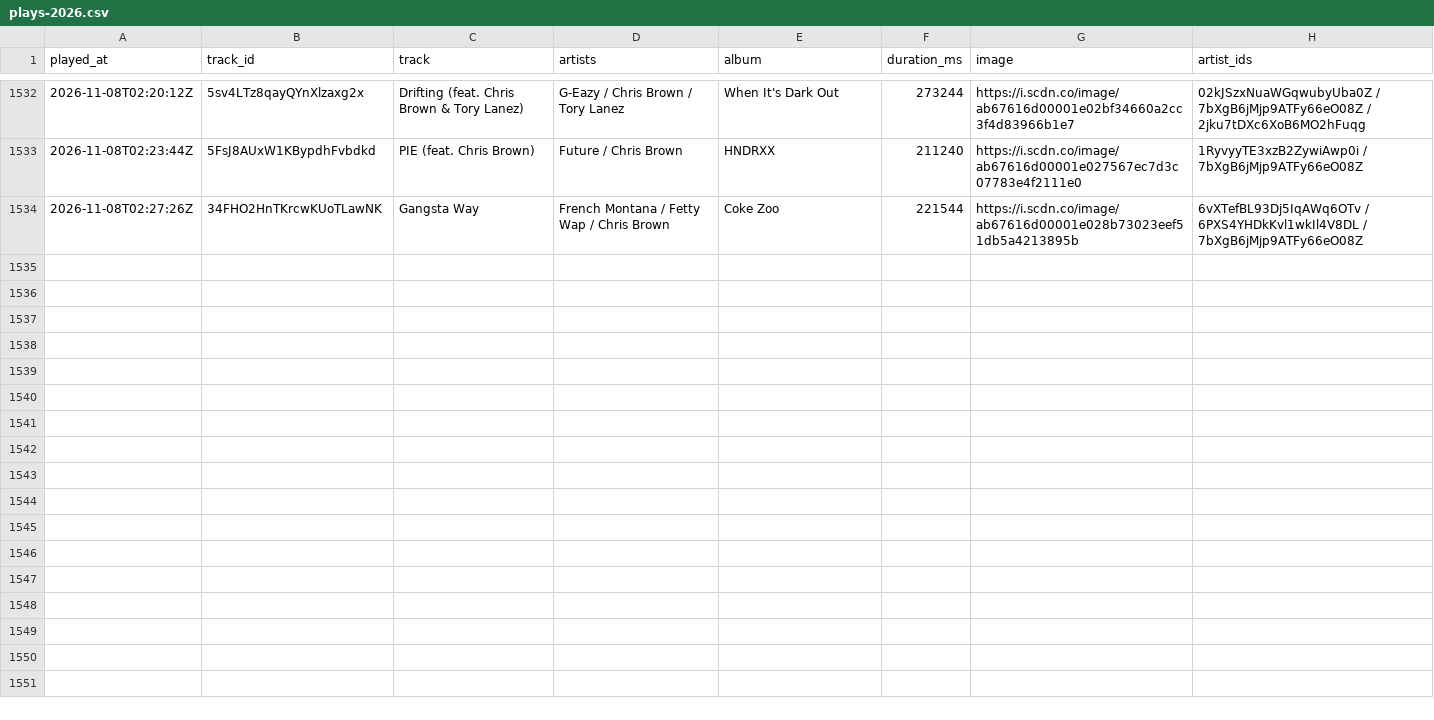
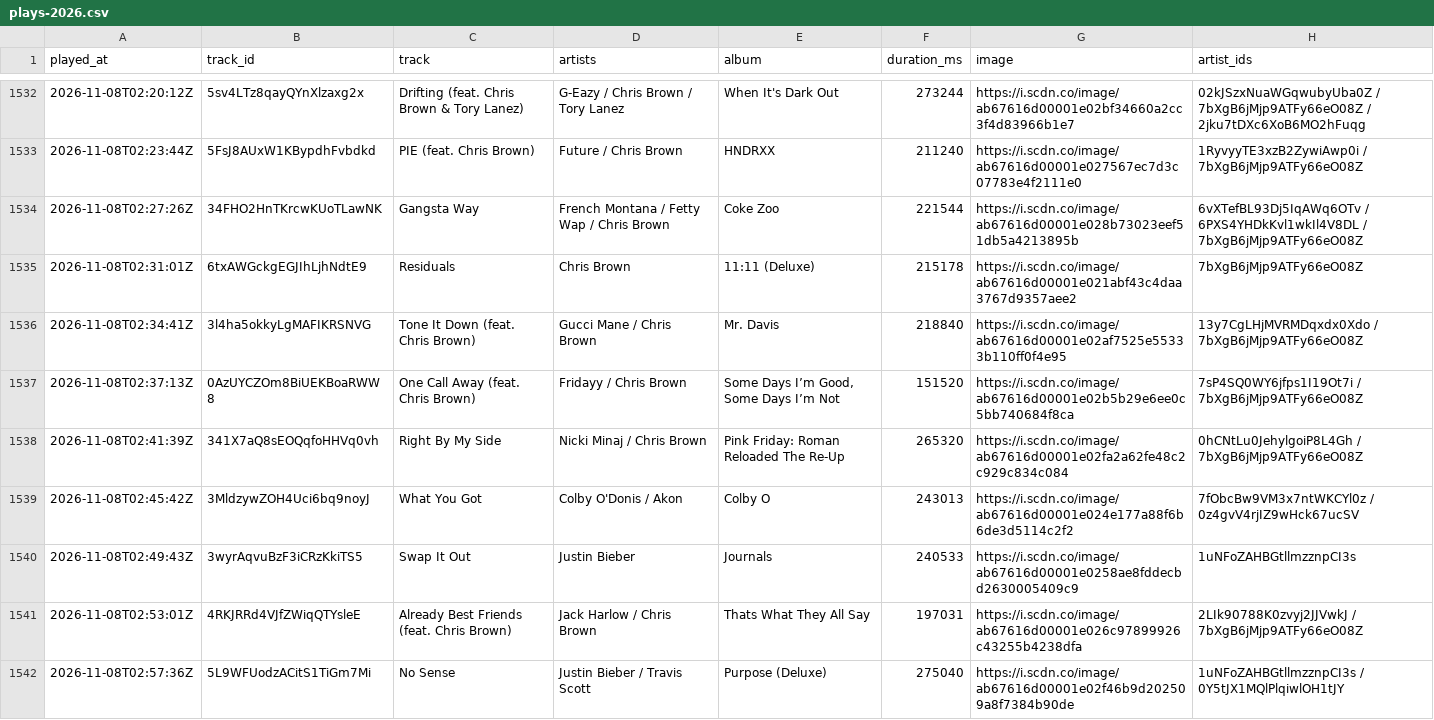
Before and after one commit to arashi-oym/spotify-log, a CSV file: data/plays-2026.csv, drawn as a sheet; only a part is shown, gaps mark what is left out; the diff names each change by its address in the sheet, - before the commit and + after, or states it on an @@ line.

```diff
--- a/data/plays-2026.csv
+++ b/data/plays-2026.csv
+row 1535: 2026-11-08T02:31:01Z | 6txAWGckgEGJIhLjhNdtE9 | Residuals | Chris Brown | 11:11 (Deluxe) | 215178 | https://i.scdn.co/image/ab67616d00001e021abf43c4daa3767d9357aee2 | 7bXgB6jMjp9ATFy66eO08Z
+row 1536: 2026-11-08T02:34:41Z | 3l4ha5okkyLgMAFIKRSNVG | Tone It Down (feat. Chris Brown) | Gucci Mane / Chris Brown | Mr. Davis | 218840 | https://i.scdn.co/image/ab67616d00001e02af7525e55333b110ff0f4e95 | 13y7CgLHjMVRMDqxdx0Xdo / 7bXgB6jMjp9ATFy66eO08Z
+row 1537: 2026-11-08T02:37:13Z | 0AzUYCZOm8BiUEKBoaRWW8 | One Call Away (feat. Chris Brown) | Fridayy / Chris Brown | Some Days I’m Good, Some Days I’m Not | 151520 | https://i.scdn.co/image/ab67616d00001e02b5b29e6ee0c5bb740684f8ca | 7sP4SQ0WY6jfps1I19Ot7i / 7bXgB6jMjp9ATFy66eO08Z
+row 1538: 2026-11-08T02:41:39Z | 341X7aQ8sEOQqfoHHVq0vh | Right By My Side | Nicki Minaj / Chris Brown | Pink Friday: Roman Reloaded The Re-Up | 265320 | https://i.scdn.co/image/ab67616d00001e02fa2a62fe48c2c929c834c084 | 0hCNtLu0JehylgoiP8L4Gh / 7bXgB6jMjp9ATFy66eO08Z
+row 1539: 2026-11-08T02:45:42Z | 3MldzywZOH4Uci6bq9noyJ | What You Got | Colby O'Donis / Akon | Colby O | 243013 | https://i.scdn.co/image/ab67616d00001e024e177a88f6b6de3d5114c2f2 | 7fObcBw9VM3x7ntWKCYl0z / 0z4gvV4rjIZ9wHck67ucSV
+row 1540: 2026-11-08T02:49:43Z | 3wyrAqvuBzF3iCRzKkiTS5 | Swap It Out | Justin Bieber | Journals | 240533 | https://i.scdn.co/image/ab67616d00001e0258ae8fddecbd2630005409c9 | 1uNFoZAHBGtllmzznpCI3s
+row 1541: 2026-11-08T02:53:01Z | 4RKJRRd4VJfZWiqQTYsleE | Already Best Friends (feat. Chris Brown) | Jack Harlow / Chris Brown | Thats What They All Say | 197031 | https://i.scdn.co/image/ab67616d00001e026c97899926c43255b4238dfa | 2LIk90788K0zvyj2JJVwkJ / 7bXgB6jMjp9ATFy66eO08Z
+row 1542: 2026-11-08T02:57:36Z | 5L9WFUodzACitS1TiGm7Mi | No Sense | Justin Bieber / Travis Scott | Purpose (Deluxe) | 275040 | https://i.scdn.co/image/ab67616d00001e02f46b9d202509a8f7384b90de | 1uNFoZAHBGtllmzznpCI3s / 0Y5tJX1MQlPlqiwlOH1tJY
```
Also changed, not shown: 2 other files.
